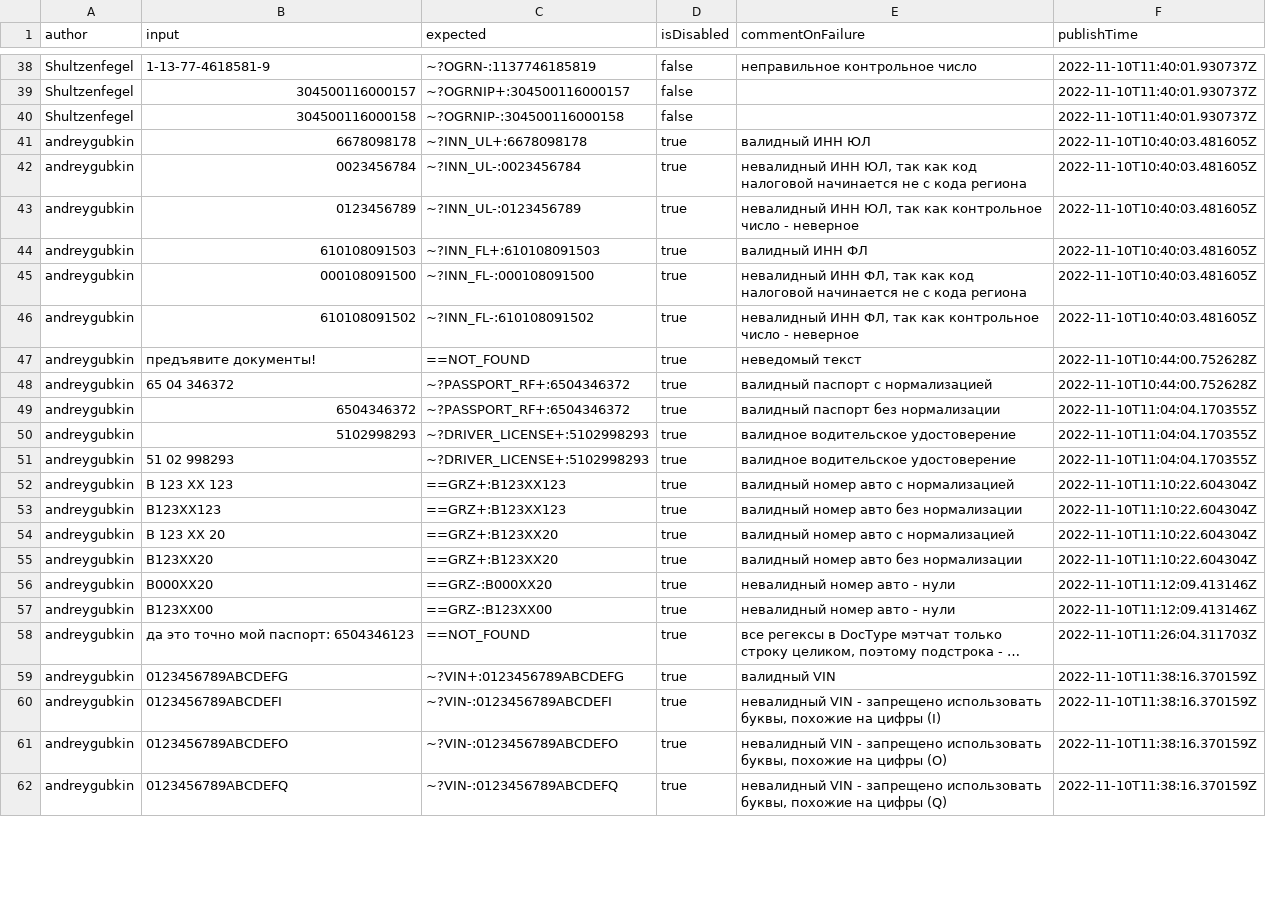
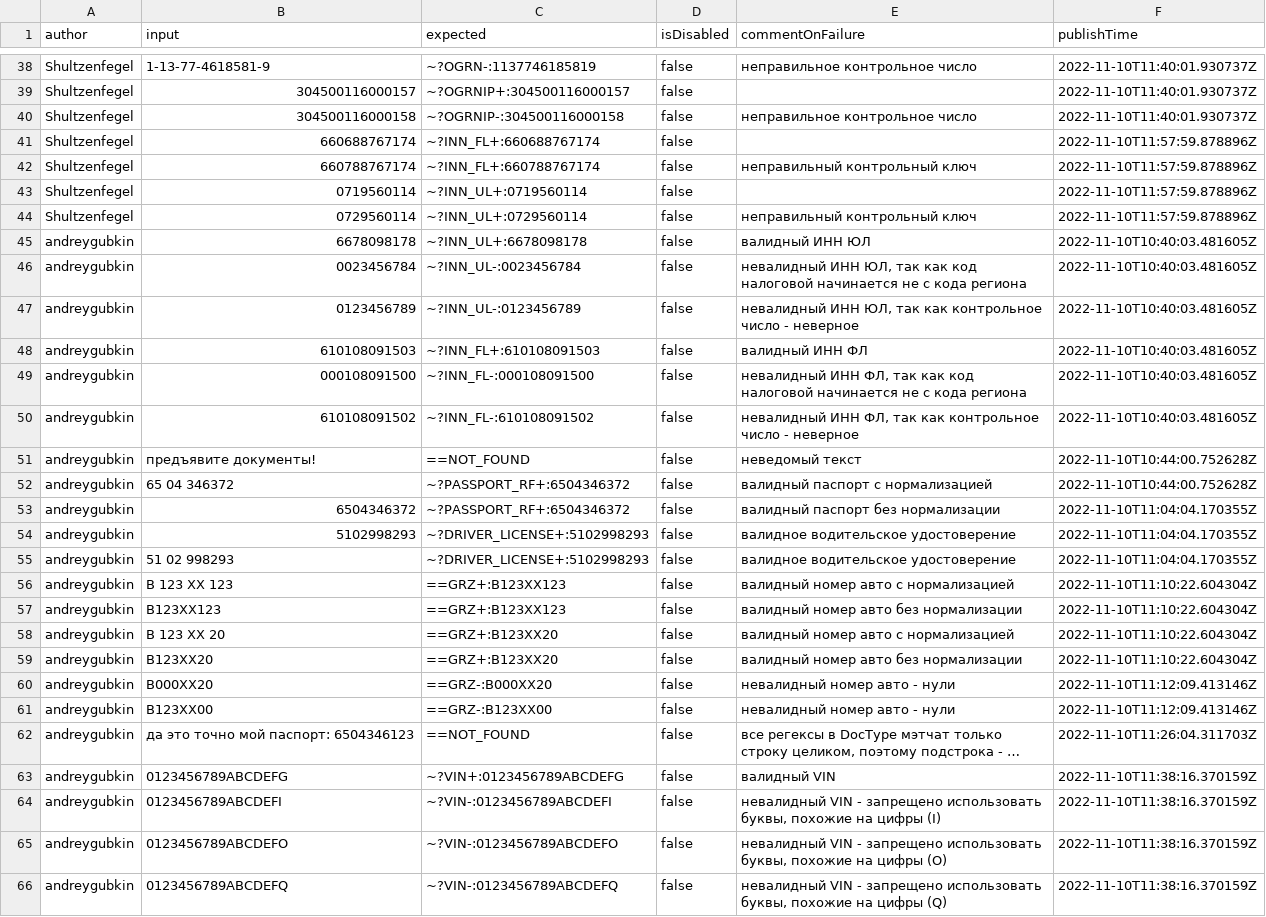
Before and after one commit to spectrum-data/conf2022_the_best_in_the_tests_templates_base, a CSV file: main.csv, drawn as a sheet; only a part is shown, gaps mark what is left out; long unchanged cells end in …; addresses are those after the commit; the diff covers the shown part only; the diff names each change by its address in the sheet, - before the commit and + after, or states it on an @@ line.

```diff
--- a/main.csv
+++ b/main.csv
-E40 (commentOnFailure): (empty)
+E40 (commentOnFailure): неправильное контрольное число
+row 41: Shultzenfegel | 660688767174 | ~?INN_FL+:660688767174 | false |  | 2022-11-10T11:57:59.878896Z
+row 42: Shultzenfegel | 660788767174 | ~?INN_FL+:660788767174 | false | неправильный контрольный ключ | 2022-11-10T11:57:59.878896Z
+row 43: Shultzenfegel | 0719560114 | ~?INN_UL+:0719560114 | false |  | 2022-11-10T11:57:59.878896Z
+row 44: Shultzenfegel | 0729560114 | ~?INN_UL+:0729560114 | false | неправильный контрольный ключ | 2022-11-10T11:57:59.878896Z
-D45:D66 (isDisabled): true
+D45:D66 (isDisabled): false
```
Also changed, not shown: 3 added rows and 4 edited cells elsewhere in this file, locals/Shultzenfegel/local.csv, locals/andreygubkin/local.csv.
